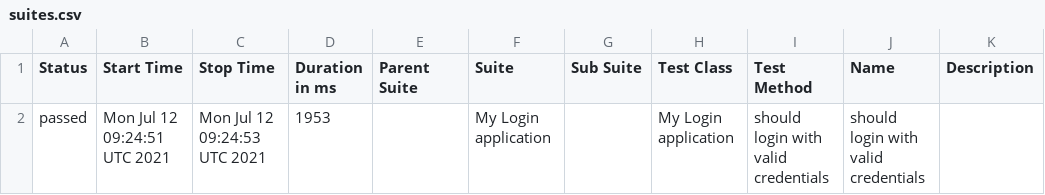
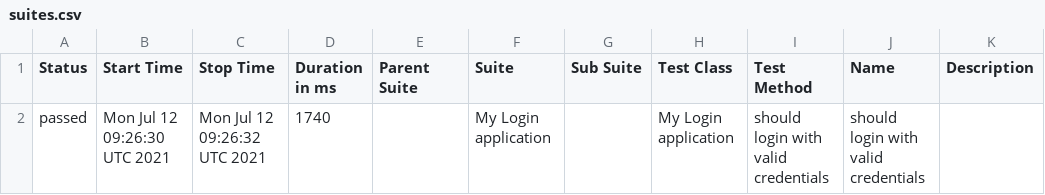
Before and after one commit to Kiriago-san/wdio-allure, a CSV file: allure-report/data/suites.csv, drawn as a sheet.

```diff
--- a/allure-report/data/suites.csv
+++ b/allure-report/data/suites.csv
@@ -1,2 +1,2 @@
 "Status","Start Time","Stop Time","Duration in ms","Parent Suite","Suite","Sub Suite","Test Class","Test Method","Name","Description"
-"passed","Mon Jul 12 09:24:51 UTC 2021","Mon Jul 12 09:24:53 UTC 2021","1953","","My Login application","","My Login application","should login with valid credentials","should login with valid credentials",""
+"passed","Mon Jul 12 09:26:30 UTC 2021","Mon Jul 12 09:26:32 UTC 2021","1740","","My Login application","","My Login application","should login with valid credentials","should login with valid credentials",""
```
Also changed, not shown: 27 other files.
